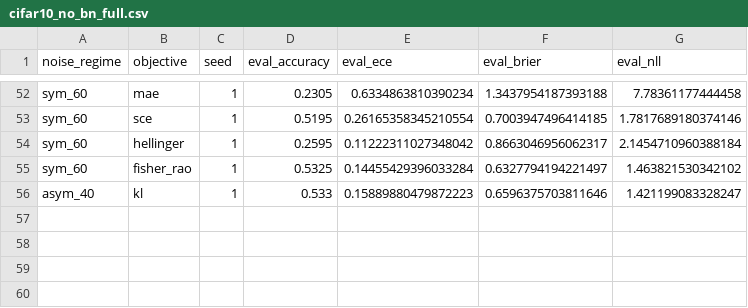
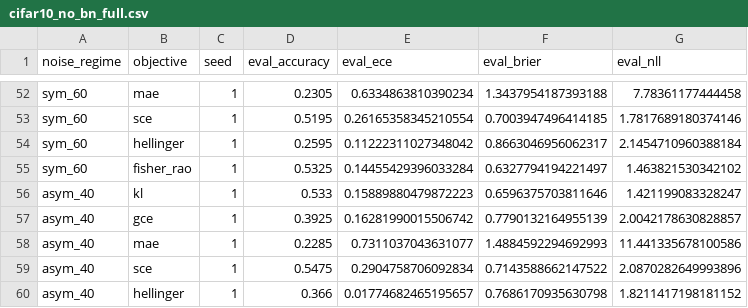
Before and after one commit to mbottoni/fisher-rao-ml, a CSV file: reports/results/cifar10_no_bn_full.csv, drawn as a sheet; only a part is shown, gaps mark what is left out; the diff names each change by its address in the sheet, - before the commit and + after, or states it on an @@ line.

Commit message:
Direction 1: expand BN ablation to 2 seeds × 5 noise regimes; add 50k CIFAR-10 results
- fr_noisy_labels.tex §3.2: replace single-seed clean-only BN table with 2-seed
  multi-regime table; FR smallest drop (−5.8% mean) across all conditions
- generate_fr_contrastive_figures.py: lint fix
- cifar10_noisy_label_full.csv: +3 rows from ongoing 10-seed run (204→207 data rows)
- cifar10_no_bn_full.csv: +3 rows from ongoing 5-seed BN ablation (56→59 data rows)
- cifar10_50k_noisy_label_full.csv: new file, 50k-subset run (6 data rows)

```diff
--- a/reports/results/cifar10_no_bn_full.csv
+++ b/reports/results/cifar10_no_bn_full.csv
+row 57: asym_40 | gce | 1 | 0.3925 | 0.16281990015506742 | 0.7790132164955139 | 2.0042178630828857
+row 58: asym_40 | mae | 1 | 0.2285 | 0.7311037043631077 | 1.4884592294692993 | 11.441335678100586
+row 59: asym_40 | sce | 1 | 0.5475 | 0.2904758706092834 | 0.7143588662147522 | 2.0870282649993896
+row 60: asym_40 | hellinger | 1 | 0.366 | 0.01774682465195657 | 0.7686170935630798 | 1.8211417198181152
```
Also changed, not shown: reports/results/cifar10_noisy_label_full.csv, 3 other files.
